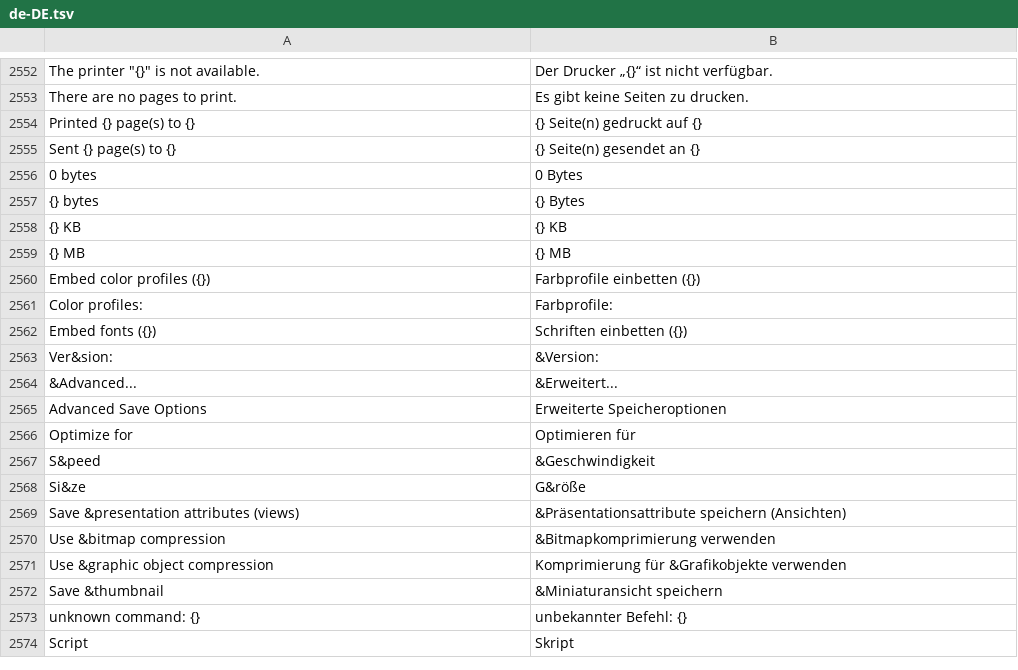
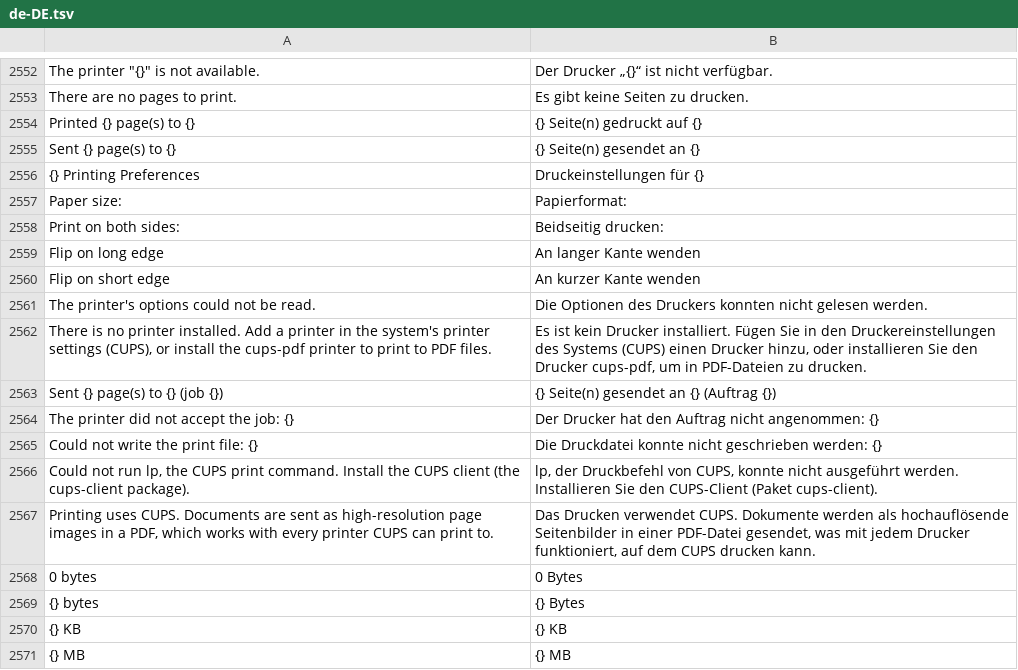
Before and after one commit to toim22/AnyVector, a TSV file: crates/anyvector/assets/i18n/de-DE.tsv, drawn as a sheet; only a part is shown, gaps mark what is left out; the shorter side is filled out with more unchanged rows.

```diff
--- a/crates/anyvector/assets/i18n/de-DE.tsv
+++ b/crates/anyvector/assets/i18n/de-DE.tsv
@@ -2555,2 +2555,14 @@ Printed {} page(s) to {}	{} Seite(n) gedruckt auf {}
 Sent {} page(s) to {}	{} Seite(n) gesendet an {}
+{} Printing Preferences	Druckeinstellungen für {}
+Paper size:	Papierformat:
+Print on both sides:	Beidseitig drucken:
+Flip on long edge	An langer Kante wenden
+Flip on short edge	An kurzer Kante wenden
+The printer's options could not be read.	Die Optionen des Druckers konnten nicht gelesen werden.
+There is no printer installed. Add a printer in the system's printer settings (CUPS), or install the cups-pdf printer to print to PDF files.	Es ist kein Drucker installiert. Fügen Sie in den Druckereinstellungen des Systems (CUPS) einen Drucker hinzu, oder installieren Sie den Drucker cups-pdf, um in PDF-Dateien zu drucken.
+Sent {} page(s) to {} (job {})	{} Seite(n) gesendet an {} (Auftrag {})
+The printer did not accept the job: {}	Der Drucker hat den Auftrag nicht angenommen: {}
+Could not write the print file: {}	Die Druckdatei konnte nicht geschrieben werden: {}
+Could not run lp, the CUPS print command. Install the CUPS client (the cups-client package).	lp, der Druckbefehl von CUPS, konnte nicht ausgeführt werden. Installieren Sie den CUPS-Client (Paket cups-client).
+Printing uses CUPS. Documents are sent as high-resolution page images in a PDF, which works with every printer CUPS can print to.	Das Drucken verwendet CUPS. Dokumente werden als hochauflösende Seitenbilder in einer PDF-Datei gesendet, was mit jedem Drucker funktioniert, auf dem CUPS drucken kann.
 0 bytes	0 Bytes
```
Also changed, not shown: crates/anyvector/assets/i18n/es-ES.tsv, crates/anyvector/assets/i18n/fr-FR.tsv, 18 other files.
